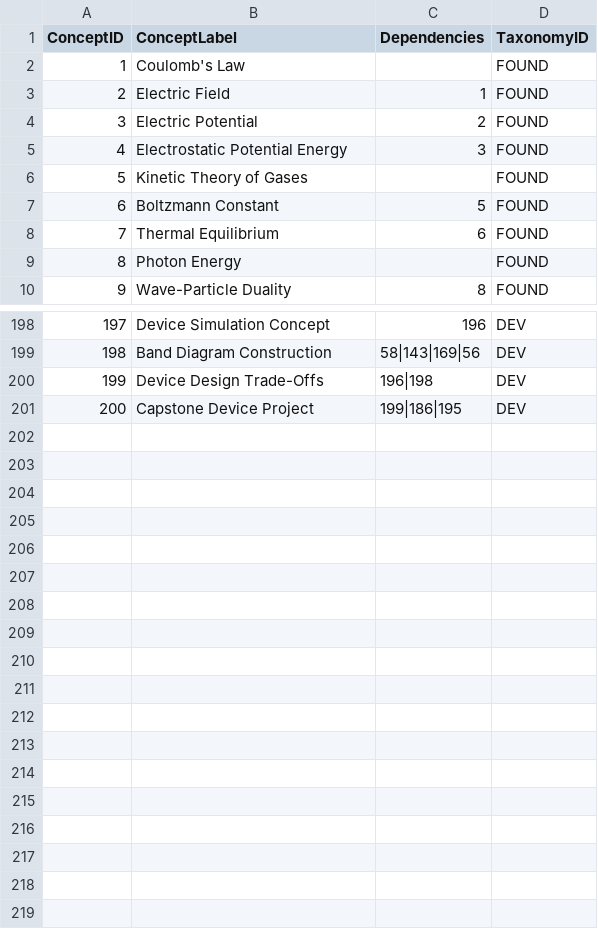
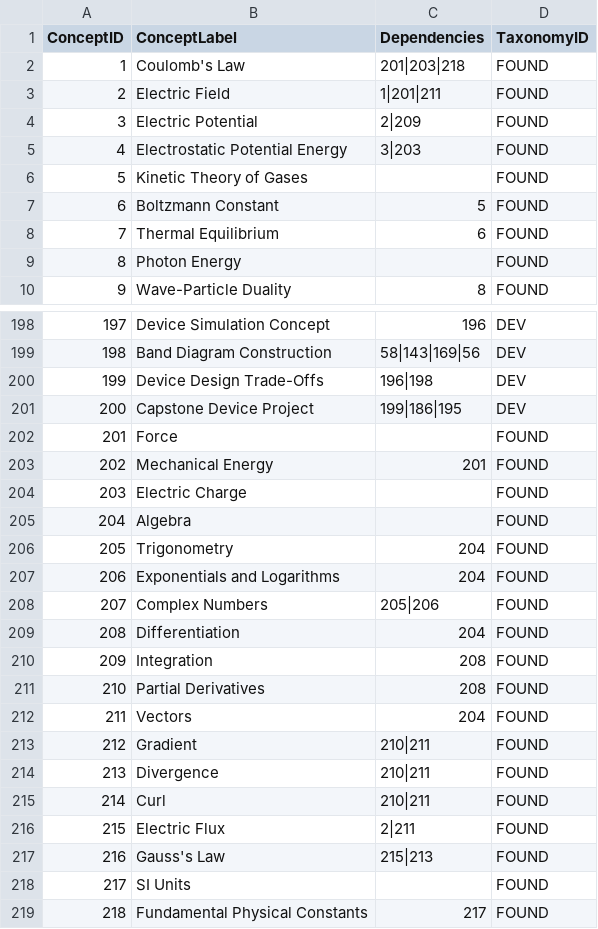
Before and after one commit to Nati-123/semiconductor-physics-textbook, a CSV file: docs/learning-graph/learning-graph.csv, drawn as a sheet; only a part is shown, gaps mark what is left out; the diff covers the shown part only.

```diff
--- a/docs/learning-graph/learning-graph.csv
+++ b/docs/learning-graph/learning-graph.csv
@@ -1,6 +1,6 @@
 ConceptID,ConceptLabel,Dependencies,TaxonomyID
-1,Coulomb's Law,,FOUND
-2,Electric Field,1,FOUND
-3,Electric Potential,2,FOUND
-4,Electrostatic Potential Energy,3,FOUND
+1,Coulomb's Law,201|203|218,FOUND
+2,Electric Field,1|201|211,FOUND
+3,Electric Potential,2|209,FOUND
+4,Electrostatic Potential Energy,3|203,FOUND
 5,Kinetic Theory of Gases,,FOUND
@@ -201 +201,19 @@ ConceptID,ConceptLabel,Dependencies,TaxonomyID
 200,Capstone Device Project,199|186|195,DEV
+201,Force,,FOUND
+202,Mechanical Energy,201,FOUND
+203,Electric Charge,,FOUND
+204,Algebra,,FOUND
+205,Trigonometry,204,FOUND
+206,Exponentials and Logarithms,204,FOUND
+207,Complex Numbers,205|206,FOUND
+208,Differentiation,204,FOUND
+209,Integration,208,FOUND
+210,Partial Derivatives,208,FOUND
+211,Vectors,204,FOUND
+212,Gradient,210|211,FOUND
+213,Divergence,210|211,FOUND
+214,Curl,210|211,FOUND
+215,Electric Flux,2|211,FOUND
+216,Gauss's Law,215|213,FOUND
+217,SI Units,,FOUND
+218,Fundamental Physical Constants,217,FOUND
```
Also changed, not shown: 1 edited cell elsewhere in this file, 45 other files.
